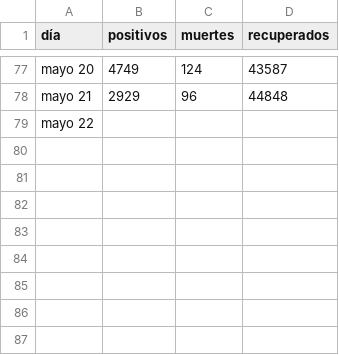
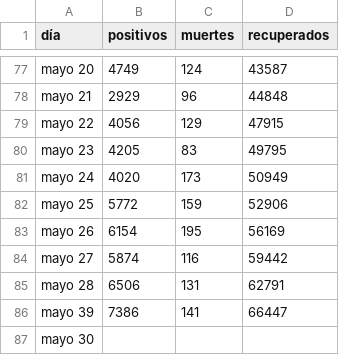
Before and after one commit to zodiacwebdevelopment/webdev, a CSV file: docs/csv/confirmados.csv, drawn as a sheet; only a part is shown, gaps mark what is left out.

Commit message:
Add files via upload

```diff
--- a/docs/csv/confirmados.csv
+++ b/docs/csv/confirmados.csv
@@ -78,2 +78,10 @@ mayo 20,4749,124,43587
 mayo 21,2929,96,44848
-mayo 22,,,
+mayo 22,4056,129,47915
+mayo 23,4205,83,49795
+mayo 24,4020,173,50949
+mayo 25,5772,159,52906
+mayo 26,6154,195,56169
+mayo 27,5874,116,59442
+mayo 28,6506,131,62791
+mayo 39,7386,141,66447
+mayo 30,,,
```
